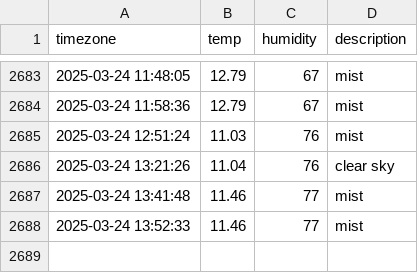
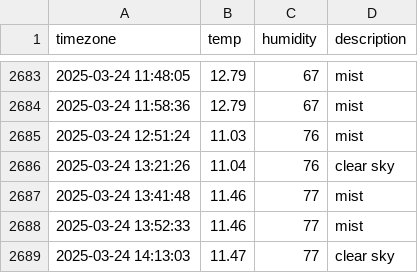
Before and after one commit to hyyunjin-kim/seoul_weather, a CSV file: seoul_weather.csv, drawn as a sheet; only a part is shown, gaps mark what is left out.

```diff
--- a/seoul_weather.csv
+++ b/seoul_weather.csv
@@ -2688 +2688,2 @@ timezone,temp,humidity,description
 2025-03-24 13:52:33,11.46,77,mist
+2025-03-24 14:13:03,11.47,77,clear sky
```
